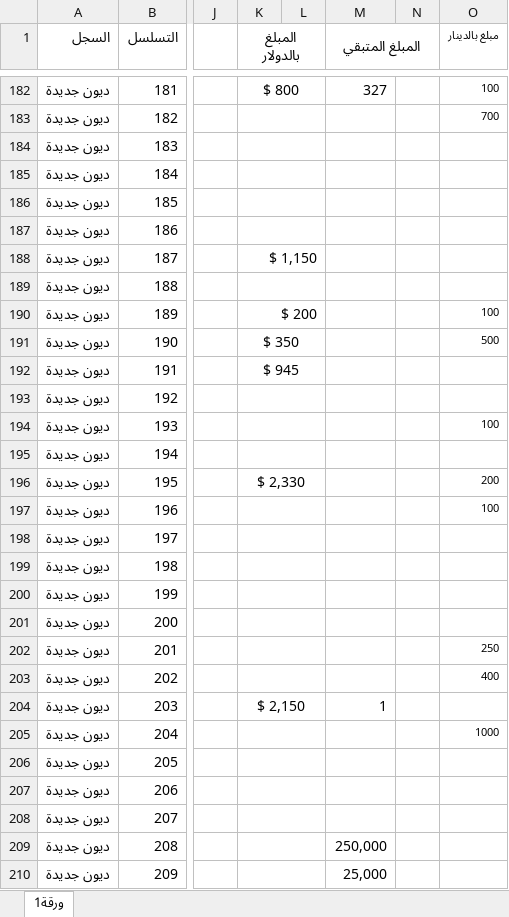
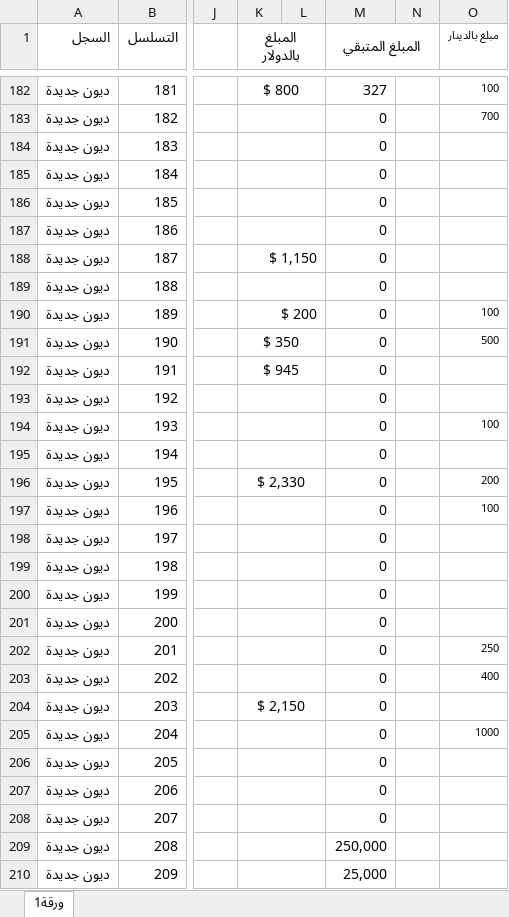
Before and after one commit to alameenoffie/alameenoffie, an Excel workbook: data.xlsx, sheet ورقة1, drawn as a sheet; only a part is shown, gaps mark what is left out; values as stored, in another font and other column widths than the file's, no borders; conditional formats not drawn; the diff covers the shown part only; the diff names each change by its address in the sheet, - before the commit and + after, or states it on an @@ line.

```diff
--- a/data.xlsx (sheet ورقة1)
+++ b/data.xlsx (sheet ورقة1)
-M183:M203 (المبلغ المتبقي): (empty)
+M183:M203 (المبلغ المتبقي): 0
-M204 (المبلغ المتبقي): 1
+M204 (المبلغ المتبقي): 0
-M205:M208 (المبلغ المتبقي): (empty)
+M205:M208 (المبلغ المتبقي): 0
```
Also changed, not shown: 338 edited cells elsewhere in this sheet.
